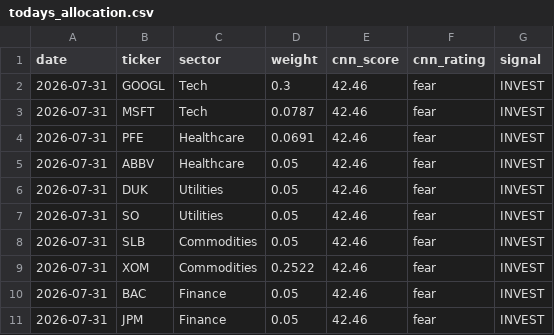
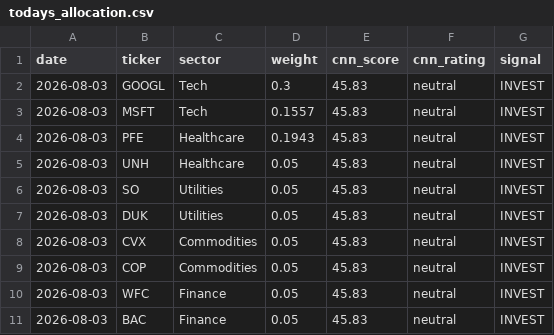
Before and after one commit to JAIDEEP-TRIP/portfolio-optimization, a CSV file: outputs/todays_allocation.csv, drawn as a sheet.

```diff
--- a/outputs/todays_allocation.csv
+++ b/outputs/todays_allocation.csv
@@ -1,11 +1,11 @@
 date,ticker,sector,weight,cnn_score,cnn_rating,signal
-2026-07-31,GOOGL,Tech,0.3,42.46,fear,INVEST
-2026-07-31,MSFT,Tech,0.0787,42.46,fear,INVEST
-2026-07-31,PFE,Healthcare,0.0691,42.46,fear,INVEST
-2026-07-31,ABBV,Healthcare,0.05,42.46,fear,INVEST
-2026-07-31,DUK,Utilities,0.05,42.46,fear,INVEST
-2026-07-31,SO,Utilities,0.05,42.46,fear,INVEST
-2026-07-31,SLB,Commodities,0.05,42.46,fear,INVEST
-2026-07-31,XOM,Commodities,0.2522,42.46,fear,INVEST
-2026-07-31,BAC,Finance,0.05,42.46,fear,INVEST
-2026-07-31,JPM,Finance,0.05,42.46,fear,INVEST
+2026-08-03,GOOGL,Tech,0.3,45.83,neutral,INVEST
+2026-08-03,MSFT,Tech,0.1557,45.83,neutral,INVEST
+2026-08-03,PFE,Healthcare,0.1943,45.83,neutral,INVEST
+2026-08-03,UNH,Healthcare,0.05,45.83,neutral,INVEST
+2026-08-03,SO,Utilities,0.05,45.83,neutral,INVEST
+2026-08-03,DUK,Utilities,0.05,45.83,neutral,INVEST
+2026-08-03,CVX,Commodities,0.05,45.83,neutral,INVEST
+2026-08-03,COP,Commodities,0.05,45.83,neutral,INVEST
+2026-08-03,WFC,Finance,0.05,45.83,neutral,INVEST
+2026-08-03,BAC,Finance,0.05,45.83,neutral,INVEST
```
Also changed, not shown: outputs/portfolio_values.csv, outputs/summary.csv, 5 other files.
